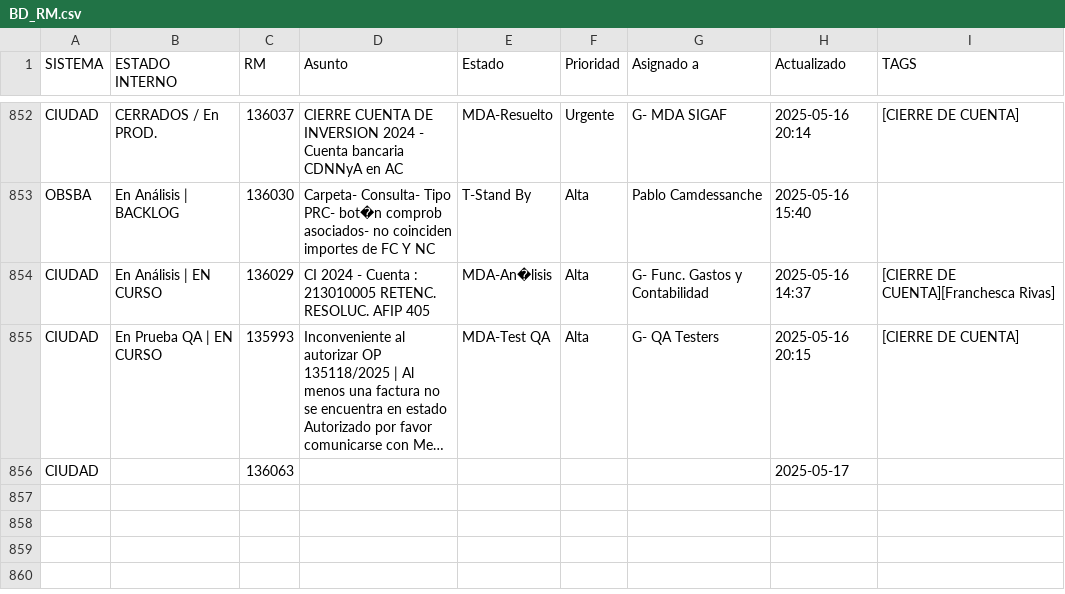
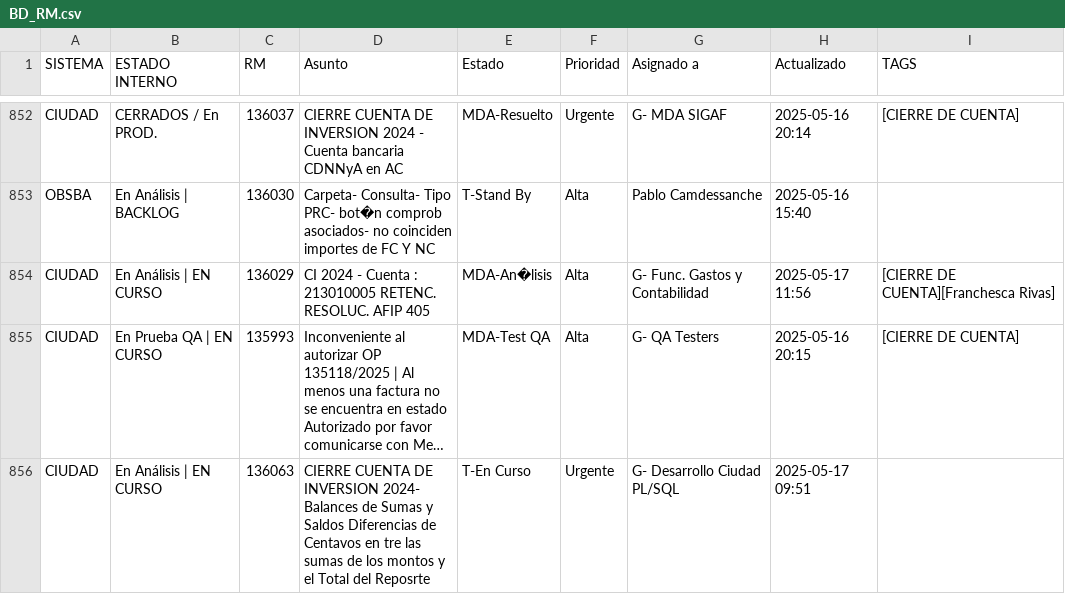
Before and after one commit to darioelola/Archivos, a CSV file: BD_RM.csv, drawn as a sheet; only a part is shown, gaps mark what is left out; long unchanged cells end in …; the diff names each change by its address in the sheet, - before the commit and + after, or states it on an @@ line.

Commit message:
auto-update 2025-05-17T17:12:32.181Z

```diff
--- a/BD_RM.csv
+++ b/BD_RM.csv
-H854 (Actualizado): 2025-05-16 14:37
+H854 (Actualizado): 2025-05-17 11:56
-B856 (ESTADO INTERNO): (empty)
+B856 (ESTADO INTERNO): En Análisis | EN CURSO
-D856 (Asunto): (empty)
+D856 (Asunto): CIERRE CUENTA DE INVERSION 2024- Balances de Sumas y Saldos Diferencias de Centavos en tre las sumas de los montos y el Total del Reposrte
-E856 (Estado): (empty)
+E856 (Estado): T-En Curso
-F856 (Prioridad): (empty)
+F856 (Prioridad): Urgente
-G856 (Asignado a): (empty)
+G856 (Asignado a): G- Desarrollo Ciudad PL/SQL
-H856 (Actualizado): 2025-05-17
+H856 (Actualizado): 2025-05-17 09:51
```
